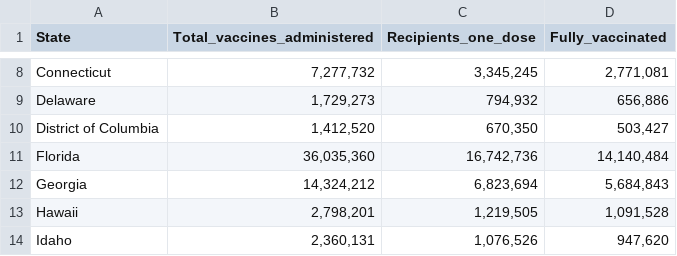
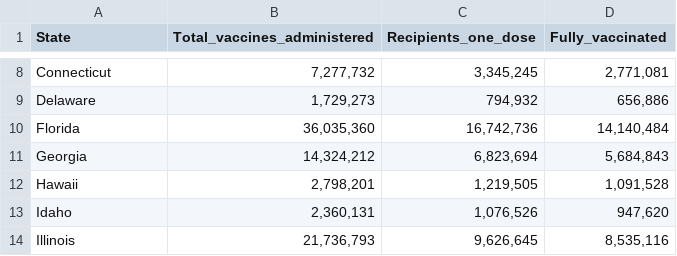
Before and after one commit to Sdcantwell3/Covid_deaths_pop_density, a CSV file: total_vaccinations_clean.csv, drawn as a sheet; only a part is shown, gaps mark what is left out; the shorter side is filled out with more unchanged rows.

```diff
--- a/total_vaccinations_clean.csv
+++ b/total_vaccinations_clean.csv
@@ -9,3 +9,2 @@ Connecticut,"7,277,732","3,345,245","2,771,081"
 Delaware,"1,729,273","794,932","656,886"
-District of Columbia,"1,412,520","670,350","503,427"
 Florida,"36,035,360","16,742,736","14,140,484"
```
Also changed, not shown: COVID19_state_clean.csv, 1 other file.
